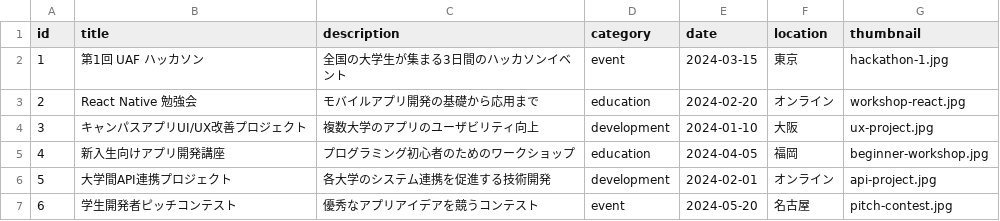
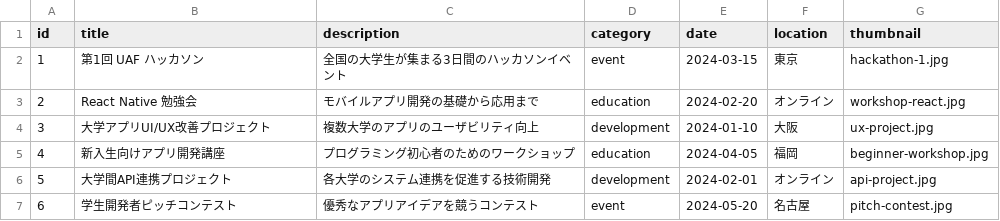
Before and after one commit to kouheisatou/uaf_lp, a CSV file: public/contents/activities.csv, drawn as a sheet.

Commit message:
Replace キャンパスアプリ with 大学アプリ

```diff
--- a/public/contents/activities.csv
+++ b/public/contents/activities.csv
@@ -3,3 +3,3 @@ id,title,description,category,date,location,thumbnail
 2,React Native 勉強会,モバイルアプリ開発の基礎から応用まで,education,2024-02-20,オンライン,workshop-react.jpg
-3,キャンパスアプリUI/UX改善プロジェクト,複数大学のアプリのユーザビリティ向上,development,2024-01-10,大阪,ux-project.jpg
+3,大学アプリUI/UX改善プロジェクト,複数大学のアプリのユーザビリティ向上,development,2024-01-10,大阪,ux-project.jpg
 4,新入生向けアプリ開発講座,プログラミング初心者のためのワークショップ,education,2024-04-05,福岡,beginner-workshop.jpg
```
Also changed, not shown: 6 other files.
